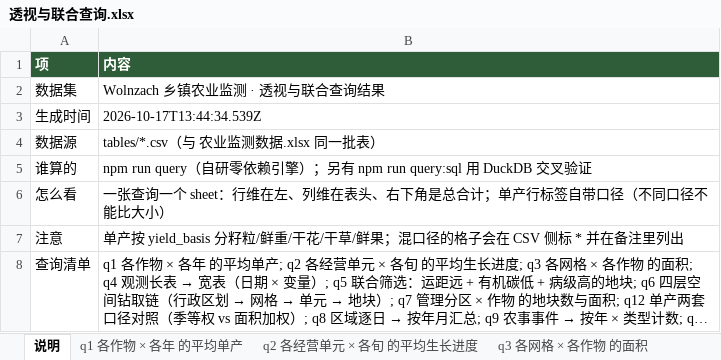
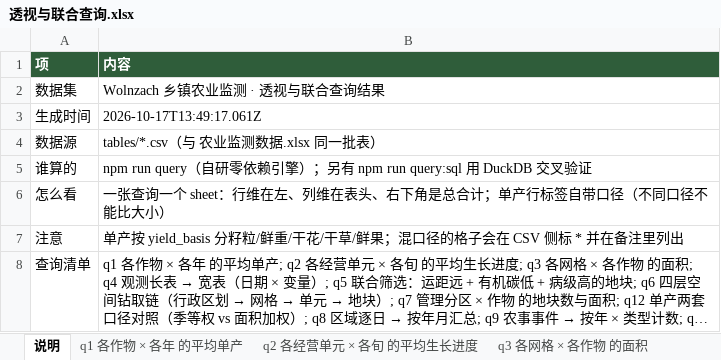
Before and after one commit to foursim/foursim.github.io, an Excel workbook: tables/query/透视与联合查询.xlsx, sheet 说明, drawn as a sheet; long unchanged cells end in …; values as stored, in another font and other column widths than the file's, no borders; the diff names each change by its address in the sheet, - before the commit and + after, or states it on an @@ line.

```diff
--- a/tables/query/透视与联合查询.xlsx (sheet 说明)
+++ b/tables/query/透视与联合查询.xlsx (sheet 说明)
-B3 (内容): 2026-10-17T13:44:34.539Z
+B3 (内容): 2026-10-17T13:49:17.061Z
```
Also changed, not shown: tables/农业监测数据.xlsx, 15 other files.
